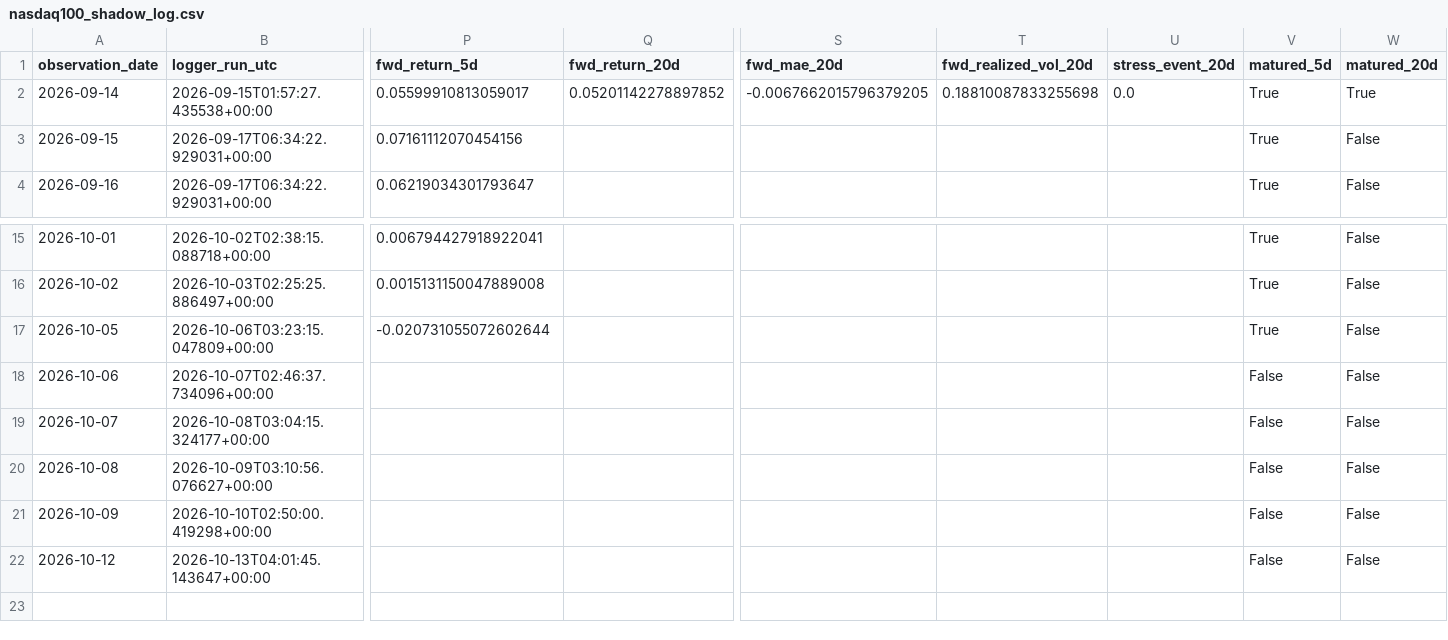
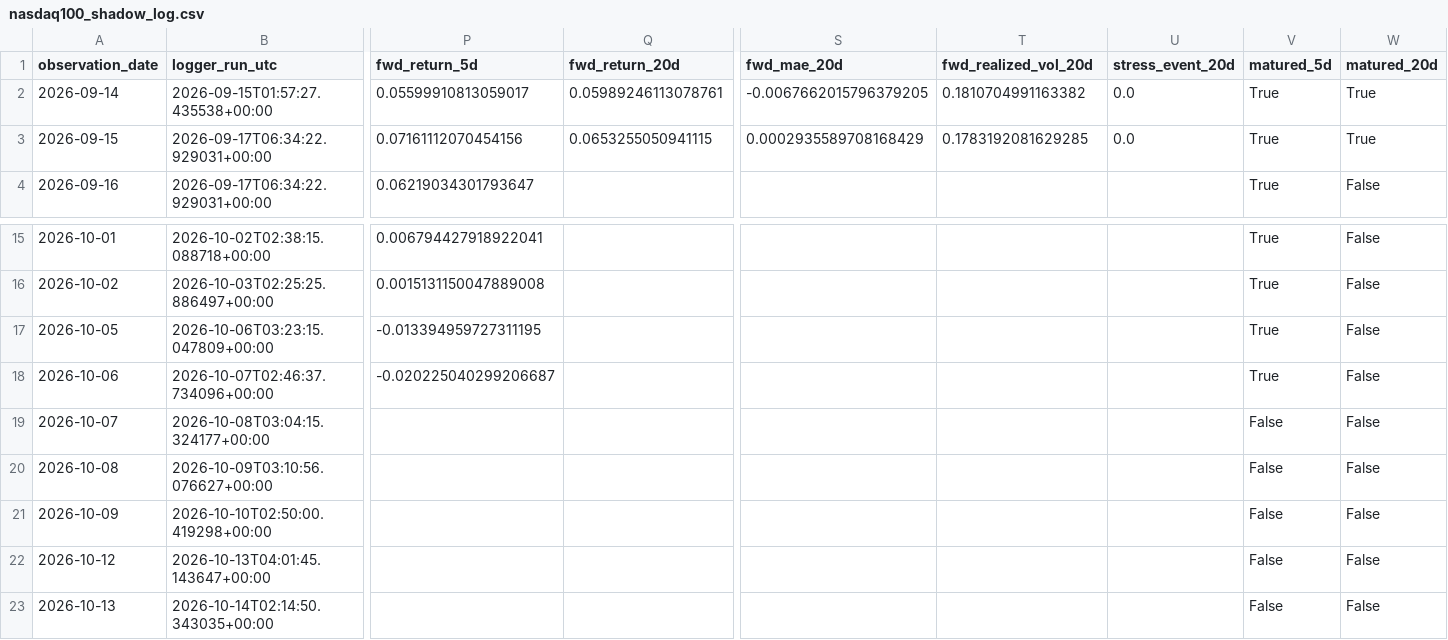
Before and after one commit to bolzp85-gif/regime_backtest, a CSV file: shadow_logs/nasdaq100_shadow_log.csv, drawn as a sheet; only a part is shown, gaps mark what is left out; rows hold the shown columns only; the diff names each change by its address in the sheet, - before the commit and + after, or states it on an @@ line.

```diff
--- a/shadow_logs/nasdaq100_shadow_log.csv
+++ b/shadow_logs/nasdaq100_shadow_log.csv
-Q2 (fwd_return_20d): 0.05201142278897852
+Q2 (fwd_return_20d): 0.05989246113078761
-T2 (fwd_realized_vol_20d): 0.18810087833255698
+T2 (fwd_realized_vol_20d): 0.1810704991163382
-Q3 (fwd_return_20d): (empty)
+Q3 (fwd_return_20d): 0.0653255050941115
-S3 (fwd_mae_20d): (empty)
+S3 (fwd_mae_20d): 0.0002935589708168429
-T3 (fwd_realized_vol_20d): (empty)
+T3 (fwd_realized_vol_20d): 0.1783192081629285
-U3 (stress_event_20d): (empty)
+U3 (stress_event_20d): 0.0
-W3 (matured_20d): False
+W3 (matured_20d): True
-P17 (fwd_return_5d): -0.020731055072602644
+P17 (fwd_return_5d): -0.013394959727311195
-P18 (fwd_return_5d): (empty)
+P18 (fwd_return_5d): -0.020225040299206687
-V18 (matured_5d): False
+V18 (matured_5d): True
+row 23: 2026-10-13 | 2026-10-14T02:14:50.343035+00:00 |  |  |  |  |  | False | False
```
Also changed, not shown: shadow_logs/nasdaq100_shadow_evaluation_history.csv, shadow_logs/nasdaq100_shadow_evaluation_summary.csv, 2 other files.
